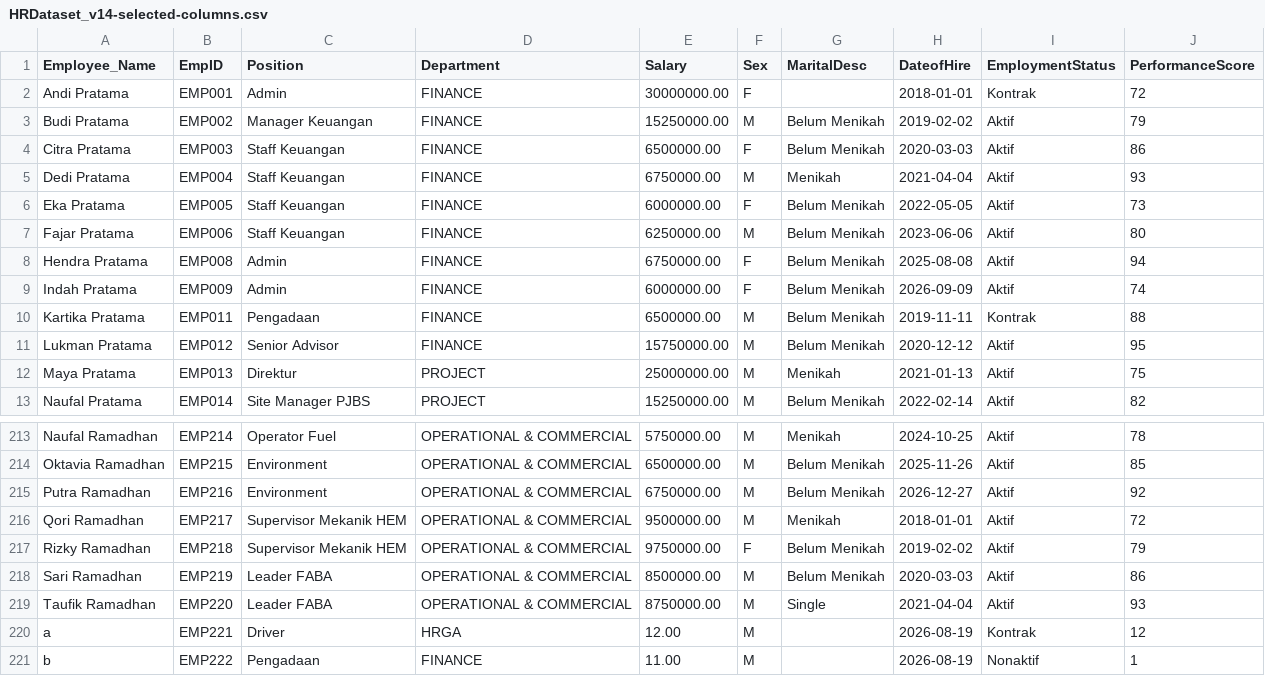
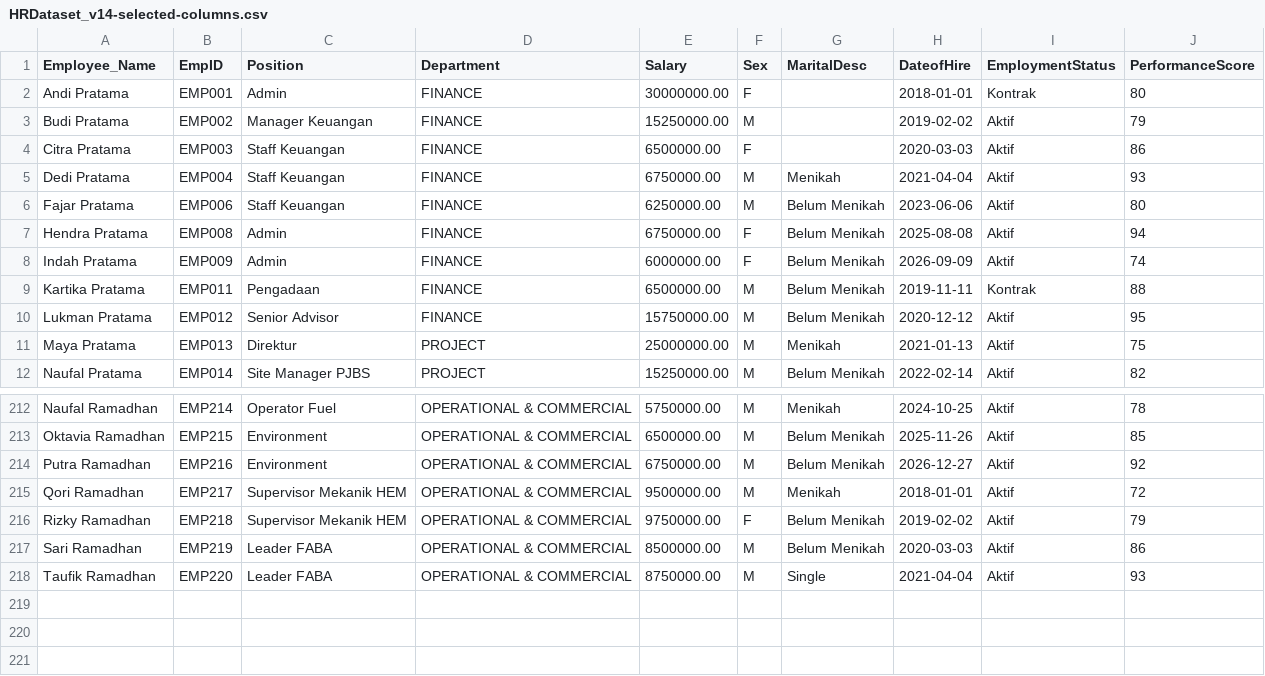
Before and after one commit to IqbalMaulanaHakim05/ConsComp-Dashboard, a CSV file: Dashboard/data/HRDataset_v14-selected-columns.csv, drawn as a sheet; only a part is shown, gaps mark what is left out.

```diff
--- a/Dashboard/data/HRDataset_v14-selected-columns.csv
+++ b/Dashboard/data/HRDataset_v14-selected-columns.csv
@@ -1,7 +1,6 @@
 Employee_Name,EmpID,Position,Department,Salary,Sex,MaritalDesc,DateofHire,EmploymentStatus,PerformanceScore
-"Andi Pratama",EMP001,Admin,FINANCE,30000000.00,F,,2018-01-01,Kontrak,72
-"Budi Pratama",EMP002,"Manager Keuangan",FINANCE,15250000.00,M,"Belum Menikah",2019-02-02,Aktif,79
-"Citra Pratama",EMP003,"Staff Keuangan",FINANCE,6500000.00,F,"Belum Menikah",2020-03-03,Aktif,86
+"Andi Pratama",EMP001,Admin,FINANCE,30000000.00,F,,2018-01-01,Kontrak,80
+"Budi Pratama",EMP002,"Manager Keuangan",FINANCE,15250000.00,M,,2019-02-02,Aktif,79
+"Citra Pratama",EMP003,"Staff Keuangan",FINANCE,6500000.00,F,,2020-03-03,Aktif,86
 "Dedi Pratama",EMP004,"Staff Keuangan",FINANCE,6750000.00,M,Menikah,2021-04-04,Aktif,93
-"Eka Pratama",EMP005,"Staff Keuangan",FINANCE,6000000.00,F,"Belum Menikah",2022-05-05,Aktif,73
 "Fajar Pratama",EMP006,"Staff Keuangan",FINANCE,6250000.00,M,"Belum Menikah",2023-06-06,Aktif,80
@@ -219,3 +218 @@
 "Taufik Ramadhan",EMP220,"Leader FABA","OPERATIONAL & COMMERCIAL",8750000.00,M,Single,2021-04-04,Aktif,93
-a,EMP221,Driver,HRGA,12.00,M,,2026-08-19,Kontrak,12
-b,EMP222,Pengadaan,FINANCE,11.00,M,,2026-08-19,Nonaktif,1
```
Also changed, not shown: 2 other files.
